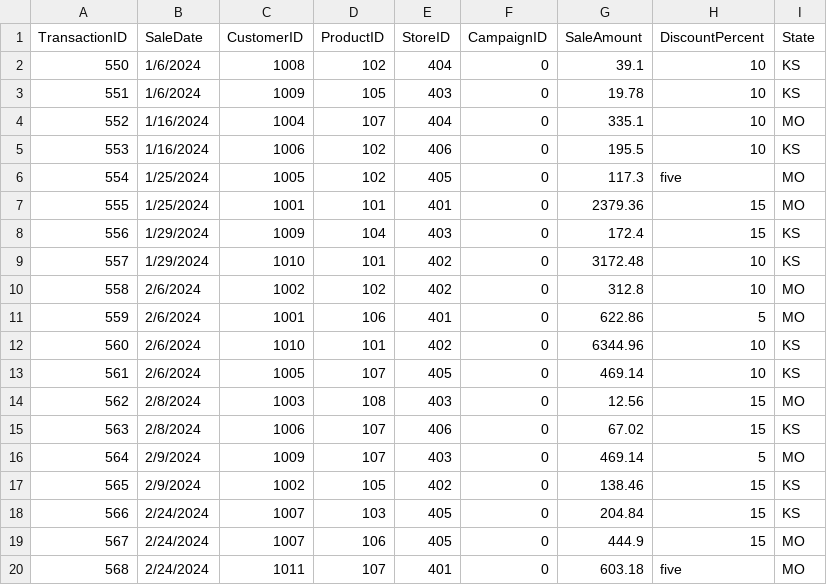
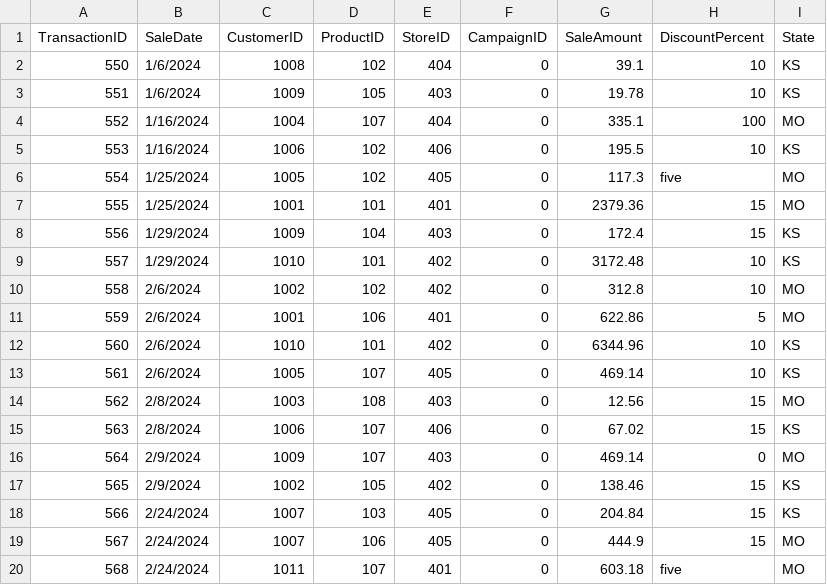
Before and after one commit to mharg405/smart-store-marco, a CSV file: data/raw/sales_data.csv, drawn as a sheet; only a part is shown.

Commit message:
Added outlier values for python cleaning

```diff
--- a/data/raw/sales_data.csv
+++ b/data/raw/sales_data.csv
@@ -3,3 +3,3 @@ TransactionID,SaleDate,CustomerID,ProductID,StoreID,CampaignID,SaleAmount,Discou
 551,1/6/2024,1009,105,403,0,19.78,10,KS
-552,1/16/2024,1004,107,404,0,335.1,10,MO
+552,1/16/2024,1004,107,404,0,335.1,100,MO
 553,1/16/2024,1006,102,406,0,195.5,10,KS
@@ -15,3 +15,3 @@ TransactionID,SaleDate,CustomerID,ProductID,StoreID,CampaignID,SaleAmount,Discou
 563,2/8/2024,1006,107,406,0,67.02,15,KS
-564,2/9/2024,1009,107,403,0,469.14,5,MO
+564,2/9/2024,1009,107,403,0,469.14,0,MO
 565,2/9/2024,1002,105,402,0,138.46,15,KS
```
